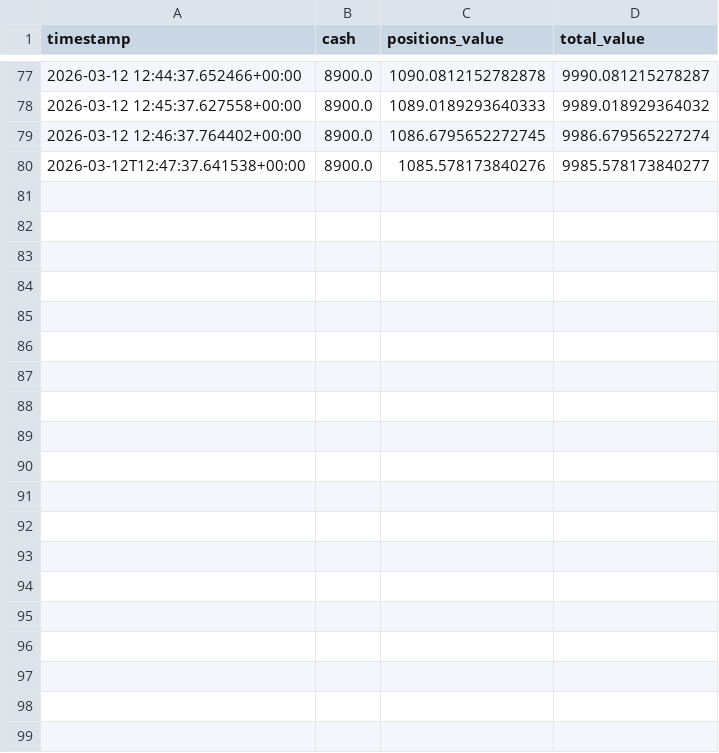
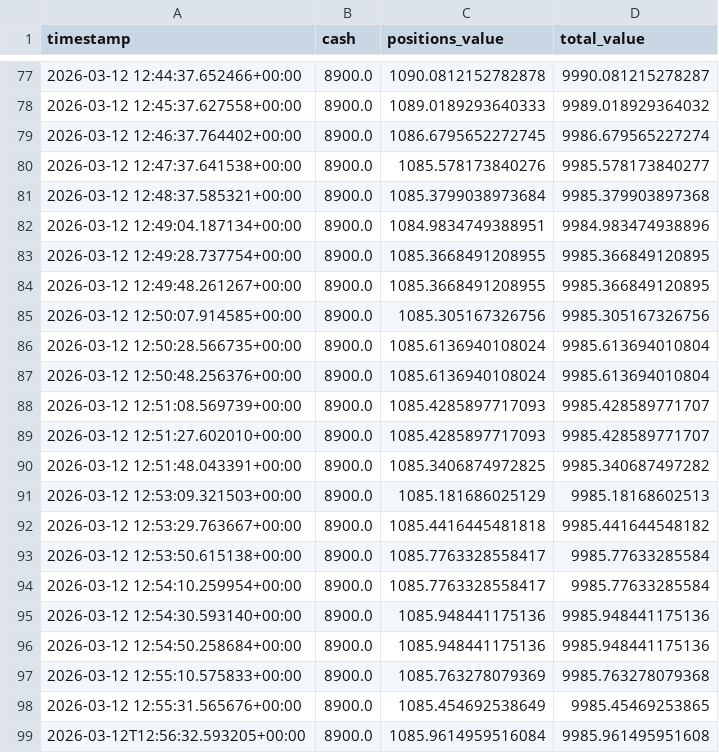
Before and after one commit to sergiorobledoblanco-crypto/bot-ibex, a CSV file: artifacts/portfolio/portfolio_value_history.csv, drawn as a sheet; only a part is shown, gaps mark what is left out.

Commit message:
Update portfolio_value_history.csv

```diff
--- a/artifacts/portfolio/portfolio_value_history.csv
+++ b/artifacts/portfolio/portfolio_value_history.csv
@@ -79,2 +79,21 @@ timestamp,cash,positions_value,total_value
 2026-03-12 12:46:37.764402+00:00,8900.0,1086.6795652272745,9986.679565227274
-2026-03-12T12:47:37.641538+00:00,8900.0,1085.578173840276,9985.578173840277
+2026-03-12 12:47:37.641538+00:00,8900.0,1085.578173840276,9985.578173840277
+2026-03-12 12:48:37.585321+00:00,8900.0,1085.3799038973684,9985.379903897368
+2026-03-12 12:49:04.187134+00:00,8900.0,1084.9834749388951,9984.983474938896
+2026-03-12 12:49:28.737754+00:00,8900.0,1085.3668491208955,9985.366849120895
+2026-03-12 12:49:48.261267+00:00,8900.0,1085.3668491208955,9985.366849120895
+2026-03-12 12:50:07.914585+00:00,8900.0,1085.305167326756,9985.305167326756
+2026-03-12 12:50:28.566735+00:00,8900.0,1085.6136940108024,9985.613694010804
+2026-03-12 12:50:48.256376+00:00,8900.0,1085.6136940108024,9985.613694010804
+2026-03-12 12:51:08.569739+00:00,8900.0,1085.4285897717093,9985.428589771707
+2026-03-12 12:51:27.602010+00:00,8900.0,1085.4285897717093,9985.428589771707
+2026-03-12 12:51:48.043391+00:00,8900.0,1085.3406874972825,9985.340687497282
+2026-03-12 12:53:09.321503+00:00,8900.0,1085.181686025129,9985.18168602513
+2026-03-12 12:53:29.763667+00:00,8900.0,1085.4416445481818,9985.441644548182
+2026-03-12 12:53:50.615138+00:00,8900.0,1085.7763328558417,9985.77633285584
+2026-03-12 12:54:10.259954+00:00,8900.0,1085.7763328558417,9985.77633285584
+2026-03-12 12:54:30.593140+00:00,8900.0,1085.948441175136,9985.948441175136
+2026-03-12 12:54:50.258684+00:00,8900.0,1085.948441175136,9985.948441175136
+2026-03-12 12:55:10.575833+00:00,8900.0,1085.763278079369,9985.763278079368
+2026-03-12 12:55:31.565676+00:00,8900.0,1085.454692538649,9985.45469253865
+2026-03-12T12:56:32.593205+00:00,8900.0,1085.9614959516084,9985.961495951608
```
